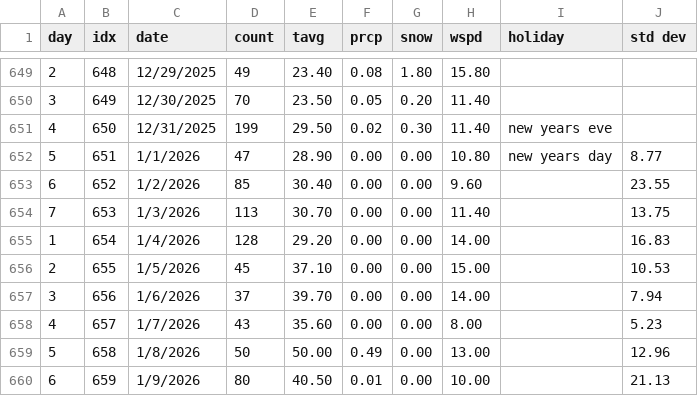
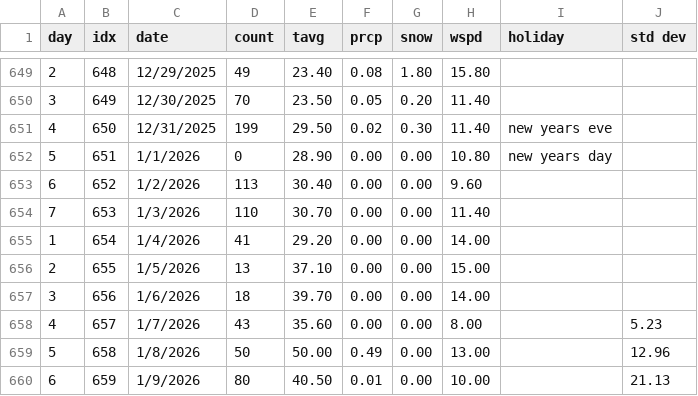
Before and after one commit to acard6/swe_dev, a CSV file: restaurant_analytics/data/data.csv, drawn as a sheet; only a part is shown, gaps mark what is left out.

Commit message:
edit

```diff
--- a/restaurant_analytics/data/data.csv
+++ b/restaurant_analytics/data/data.csv
@@ -651,8 +651,8 @@ day,idx,date,count,tavg,prcp,snow,wspd,holiday,std dev
 4,650,12/31/2025,199,29.50,0.02,0.30,11.40,new years eve,
-5,651,1/1/2026,47,28.90,0.00,0.00,10.80,new years day,8.77
-6,652,1/2/2026,85,30.40,0.00,0.00,9.60,,23.55
-7,653,1/3/2026,113,30.70,0.00,0.00,11.40,,13.75
-1,654,1/4/2026,128,29.20,0.00,0.00,14.00,,16.83
-2,655,1/5/2026,45,37.10,0.00,0.00,15.00,,10.53
-3,656,1/6/2026,37,39.70,0.00,0.00,14.00,,7.94
+5,651,1/1/2026,0,28.90,0.00,0.00,10.80,new years day,
+6,652,1/2/2026,113,30.40,0.00,0.00,9.60,,
+7,653,1/3/2026,110,30.70,0.00,0.00,11.40,,
+1,654,1/4/2026,41,29.20,0.00,0.00,14.00,,
+2,655,1/5/2026,13,37.10,0.00,0.00,15.00,,
+3,656,1/6/2026,18,39.70,0.00,0.00,14.00,,
 4,657,1/7/2026,43,35.60,0.00,0.00,8.00,,5.23
```
